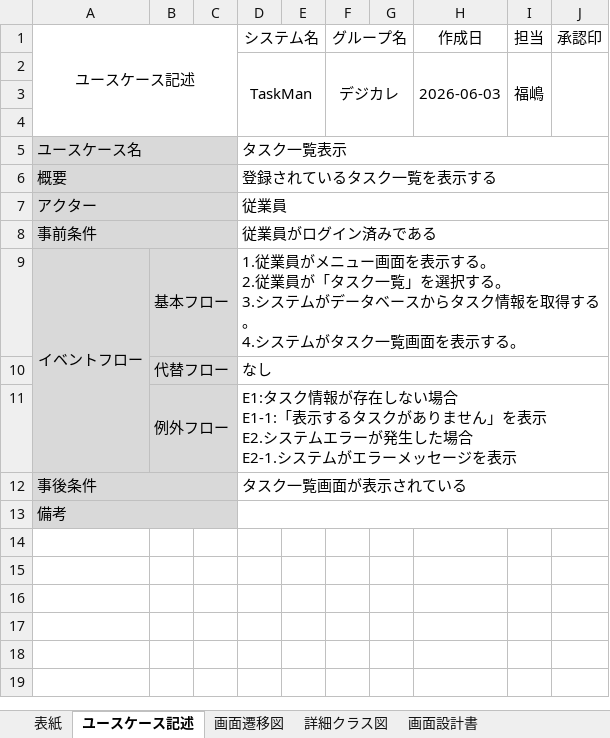
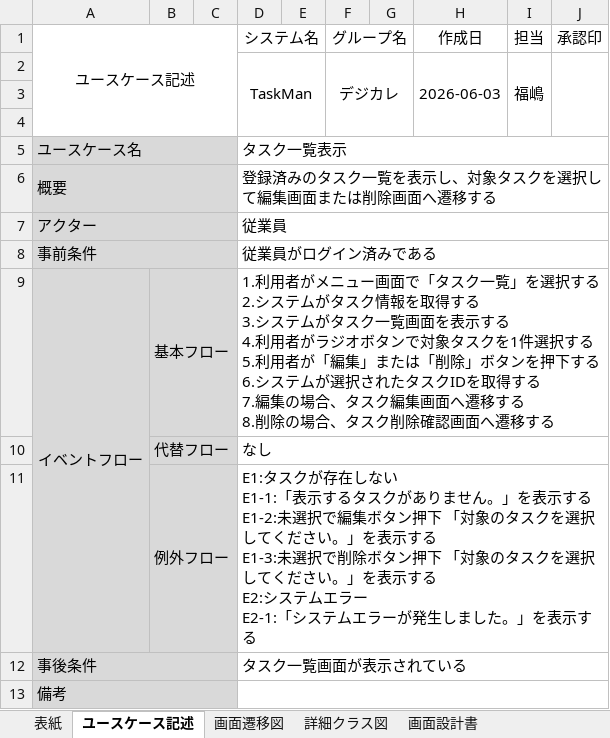
Before and after one commit to comsize-seiyama/TaskMan, an Excel workbook: document/TaskMan_タスク一覧画面_ユースケース.xlsx, sheet ユースケース記述, drawn as a sheet; values as stored, in another font and other column widths than the file's, no borders; ↵ is a line break in a cell; the diff names each change by its address in the sheet, - before the commit and + after, or states it on an @@ line.

```diff
--- a/document/TaskMan_タスク一覧画面_ユースケース.xlsx (sheet ユースケース記述)
+++ b/document/TaskMan_タスク一覧画面_ユースケース.xlsx (sheet ユースケース記述)
-D6 (システム名): 登録されているタスク一覧を表示する
+D6 (システム名): 登録済みのタスク一覧を表示し、対象タスクを選択して編集画面または削除画面へ遷移する
-D9 (システム名): 1.従業員がメニュー画面を表示する。 ↵ 2.従業員が「タスク一覧」を選択する。 ↵ 3.システムがデータベースからタスク情報を取得する。 ↵ 4.システムがタスク一覧画面を表示する。
+D9 (システム名): 1.利用者がメニュー画面で「タスク一覧」を選択する ↵ 2.システムがタスク情報を取得する ↵ 3.システムがタスク一覧画面を表示する ↵ 4.利用者がラジオボタンで対象タスクを1件選択する ↵ 5.利用者が「編集」または「削除」ボタンを押下する ↵ 6.システムが選択されたタスクIDを取得する ↵ 7.編集の場合、タスク編集画面へ遷移する ↵ 8.削除の場合、タスク削除確認画面へ遷移する
-D11 (システム名): E1:タスク情報が存在しない場合 ↵ E1-1:「表示するタスクがありません」を表示 ↵ E2.システムエラーが発生した場合 ↵ E2-1.システムがエラーメッセージを表示
+D11 (システム名): E1:タスクが存在しない ↵ E1-1:「表示するタスクがありません。」を表示する ↵ E1-2:未選択で編集ボタン押下 「対象のタスクを選択してください。」を表示する ↵ E1-3:未選択で削除ボタン押下 「対象のタスクを選択してください。」を表示する ↵ E2:システムエラー ↵ E2-1:「システムエラーが発生しました。」を表示する
```
Also changed, not shown: document/TaskMan_タスク一覧表示画面_画面設計書.xlsx.
